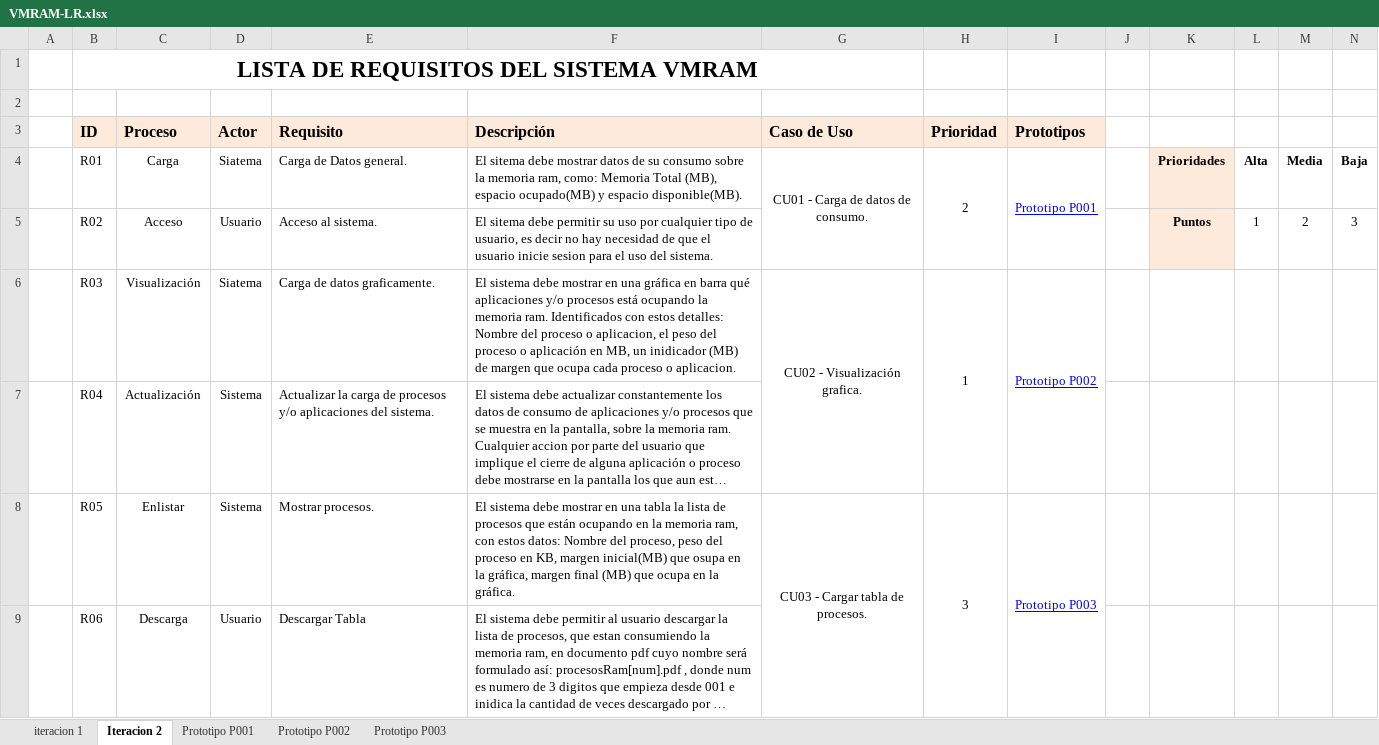
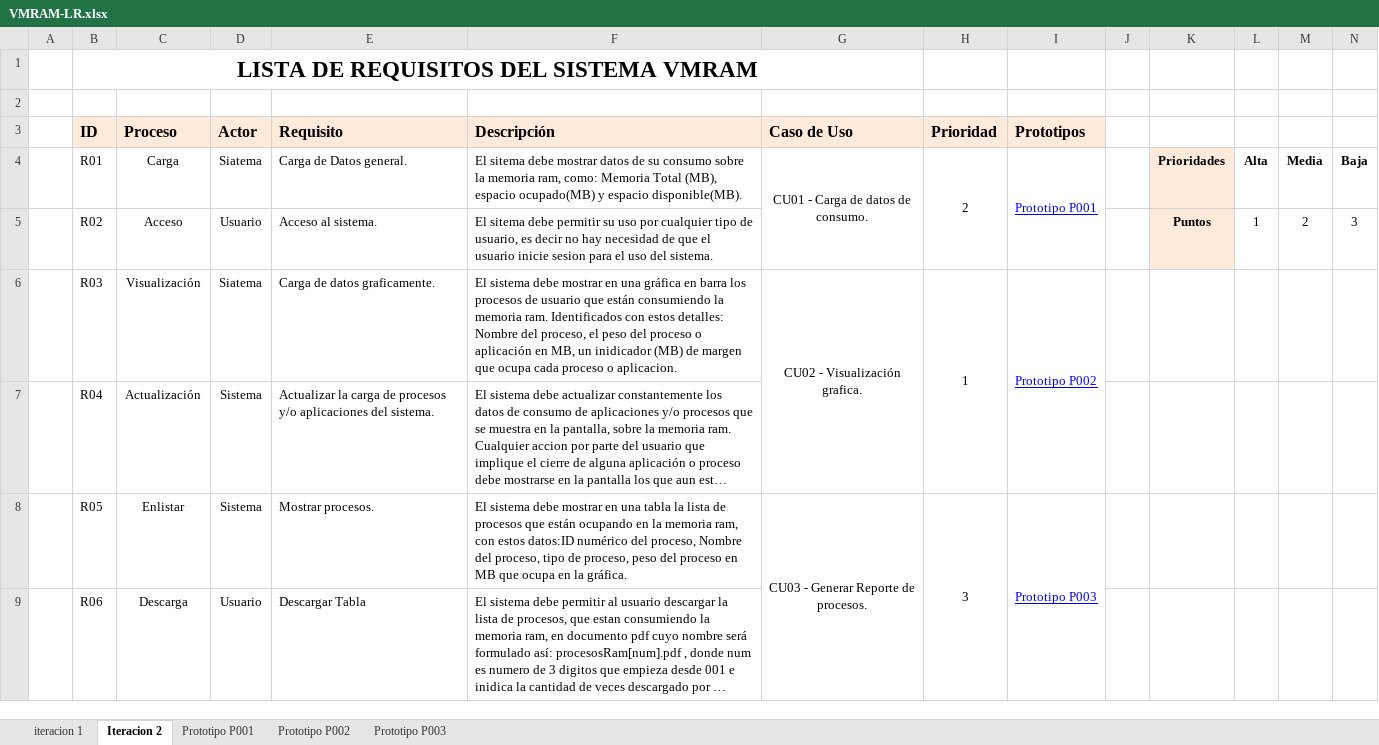
Before and after one commit to VanDerCroix/GRUPOVMRAM, an Excel workbook: DESARROLLO/VMRAM/GESTION/VMRAM-LR.xlsx, sheet Iteracion 2, drawn as a sheet; long unchanged cells end in …; values as stored, in another font and other column widths than the file's, no borders; the diff names each change by its address in the sheet, - before the commit and + after, or states it on an @@ line.

Commit message:
Add files via upload

```diff
--- a/DESARROLLO/VMRAM/GESTION/VMRAM-LR.xlsx (sheet Iteracion 2)
+++ b/DESARROLLO/VMRAM/GESTION/VMRAM-LR.xlsx (sheet Iteracion 2)
-F6 (Descripción): …en barra qué aplicaciones y/o procesos está ocupando la memoria ram. Identificados con estos detalles: Nombre del proceso o aplicacion, el peso…
+F6 (Descripción): …en barra los procesos de usuario que están consumiendo la memoria ram. Identificados con estos detalles: Nombre del proceso, el peso…
-F8 (Descripción): …con estos datos: Nombre del proceso, peso del proceso en KB, margen inicial(MB) que osupa en la gráfica, margen final (MB) que ocupa…
+F8 (Descripción): …con estos datos:ID numérico del proceso, Nombre del proceso, tipo de proceso, peso del proceso en MB que ocupa…
-G8 (Caso de Uso): CU03 - Cargar tabla de procesos.
+G8 (Caso de Uso): CU03 - Generar Reporte de procesos.
```
